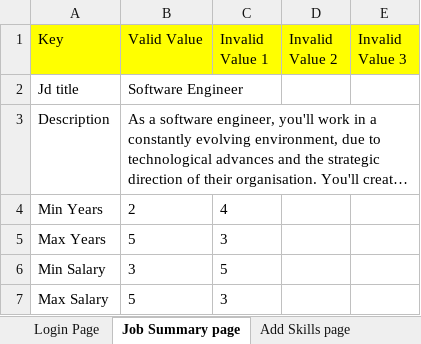
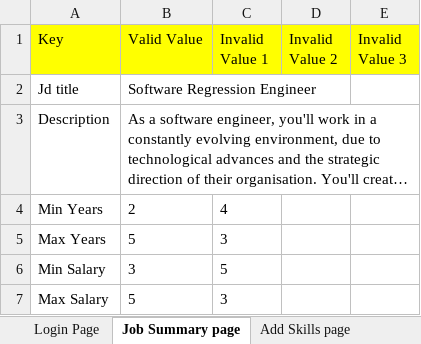
Before and after one commit to snsubbusn/PlatformAutomationWS, an Excel workbook: com.automation.wsp/src/main/resources/TestData.xlsx, sheet Job Summary page, drawn as a sheet; long unchanged cells end in …; values as stored, in another font and other column widths than the file's, no borders; the diff names each change by its address in the sheet, - before the commit and + after, or states it on an @@ line.

```diff
--- a/com.automation.wsp/src/main/resources/TestData.xlsx (sheet Job Summary page)
+++ b/com.automation.wsp/src/main/resources/TestData.xlsx (sheet Job Summary page)
-B2 (Valid Value): Software Engineer
+B2 (Valid Value): Software Regression Engineer
```
Also changed, not shown: sheet Write data, 32 other files.
